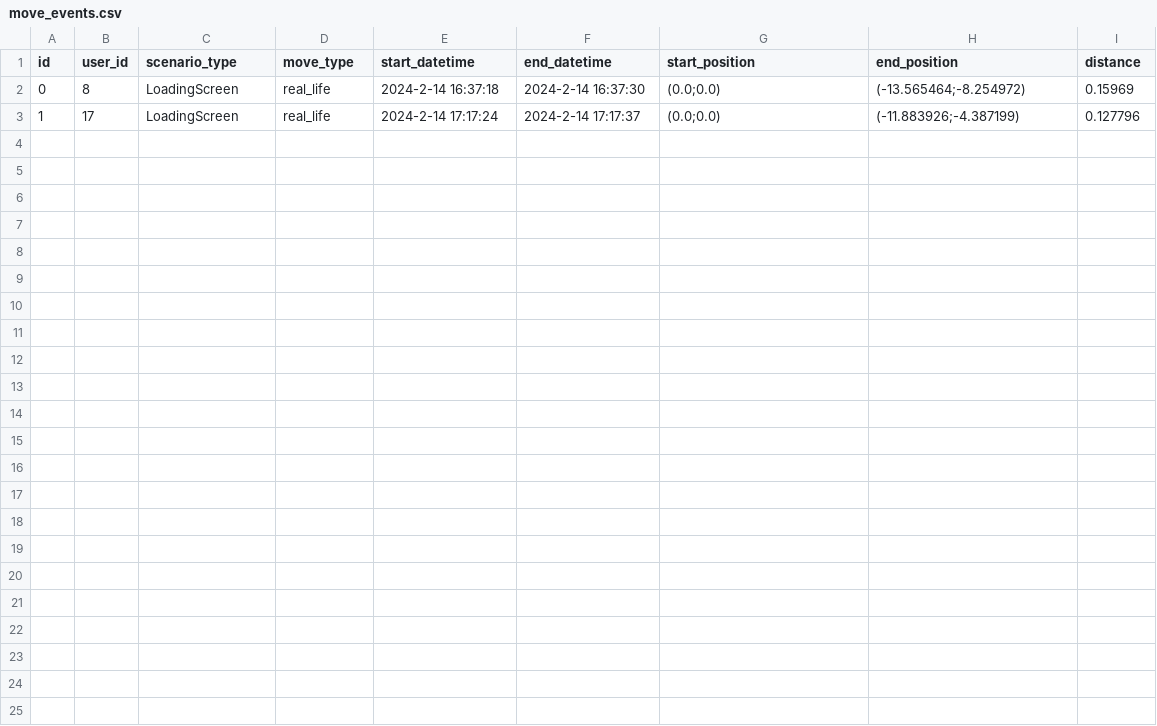
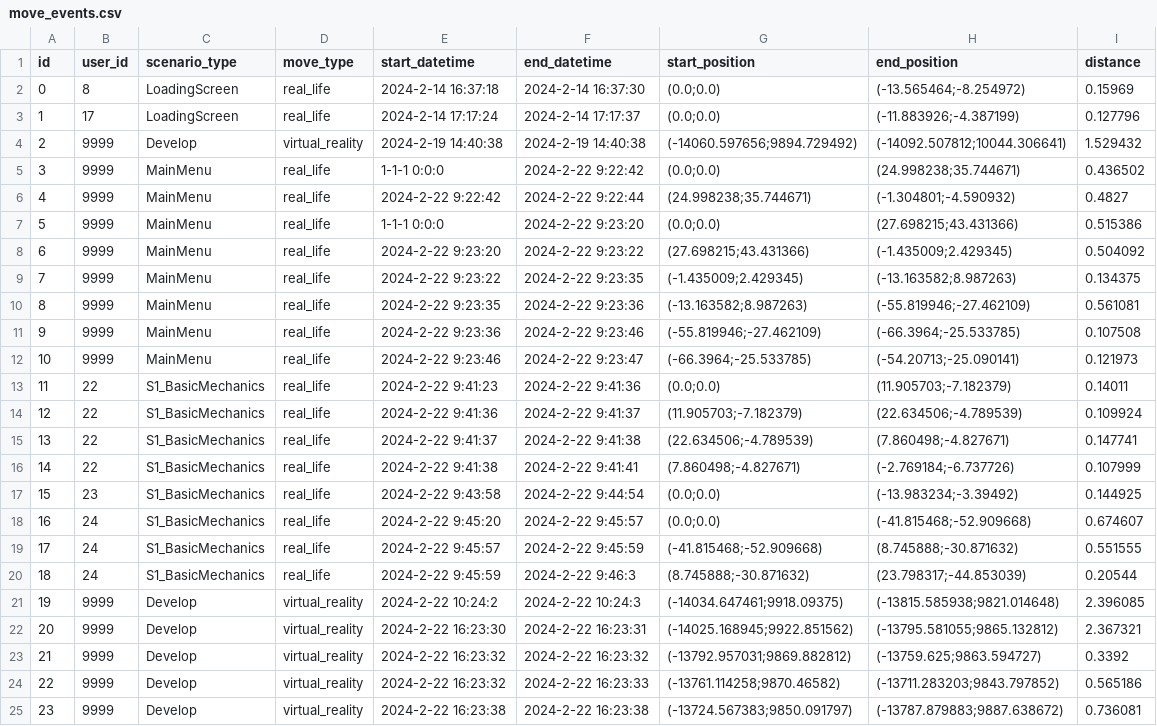
Before and after one commit to raul284/PHD-ADARVE, a CSV file: RadiationRoom/Unreal/Saved/database/move_events.csv, drawn as a sheet; the diff names each change by its address in the sheet, - before the commit and + after, or states it on an @@ line.

```diff
--- a/RadiationRoom/Unreal/Saved/database/move_events.csv
+++ b/RadiationRoom/Unreal/Saved/database/move_events.csv
+row 4: 2 | 9999 | Develop | virtual_reality | 2024-2-19 14:40:38 | 2024-2-19 14:40:38 | (-14060.597656;9894.729492) | (-14092.507812;10044.306641) | 1.529432
+row 5: 3 | 9999 | MainMenu | real_life | 1-1-1 0:0:0 | 2024-2-22 9:22:42 | (0.0;0.0) | (24.998238;35.744671) | 0.436502
+row 6: 4 | 9999 | MainMenu | real_life | 2024-2-22 9:22:42 | 2024-2-22 9:22:44 | (24.998238;35.744671) | (-1.304801;-4.590932) | 0.4827
+row 7: 5 | 9999 | MainMenu | real_life | 1-1-1 0:0:0 | 2024-2-22 9:23:20 | (0.0;0.0) | (27.698215;43.431366) | 0.515386
+row 8: 6 | 9999 | MainMenu | real_life | 2024-2-22 9:23:20 | 2024-2-22 9:23:22 | (27.698215;43.431366) | (-1.435009;2.429345) | 0.504092
+row 9: 7 | 9999 | MainMenu | real_life | 2024-2-22 9:23:22 | 2024-2-22 9:23:35 | (-1.435009;2.429345) | (-13.163582;8.987263) | 0.134375
+row 10: 8 | 9999 | MainMenu | real_life | 2024-2-22 9:23:35 | 2024-2-22 9:23:36 | (-13.163582;8.987263) | (-55.819946;-27.462109) | 0.561081
+row 11: 9 | 9999 | MainMenu | real_life | 2024-2-22 9:23:36 | 2024-2-22 9:23:46 | (-55.819946;-27.462109) | (-66.3964;-25.533785) | 0.107508
+row 12: 10 | 9999 | MainMenu | real_life | 2024-2-22 9:23:46 | 2024-2-22 9:23:47 | (-66.3964;-25.533785) | (-54.20713;-25.090141) | 0.121973
+row 13: 11 | 22 | S1_BasicMechanics | real_life | 2024-2-22 9:41:23 | 2024-2-22 9:41:36 | (0.0;0.0) | (11.905703;-7.182379) | 0.14011
+row 14: 12 | 22 | S1_BasicMechanics | real_life | 2024-2-22 9:41:36 | 2024-2-22 9:41:37 | (11.905703;-7.182379) | (22.634506;-4.789539) | 0.109924
+row 15: 13 | 22 | S1_BasicMechanics | real_life | 2024-2-22 9:41:37 | 2024-2-22 9:41:38 | (22.634506;-4.789539) | (7.860498;-4.827671) | 0.147741
+row 16: 14 | 22 | S1_BasicMechanics | real_life | 2024-2-22 9:41:38 | 2024-2-22 9:41:41 | (7.860498;-4.827671) | (-2.769184;-6.737726) | 0.107999
+row 17: 15 | 23 | S1_BasicMechanics | real_life | 2024-2-22 9:43:58 | 2024-2-22 9:44:54 | (0.0;0.0) | (-13.983234;-3.39492) | 0.144925
+row 18: 16 | 24 | S1_BasicMechanics | real_life | 2024-2-22 9:45:20 | 2024-2-22 9:45:57 | (0.0;0.0) | (-41.815468;-52.909668) | 0.674607
+row 19: 17 | 24 | S1_BasicMechanics | real_life | 2024-2-22 9:45:57 | 2024-2-22 9:45:59 | (-41.815468;-52.909668) | (8.745888;-30.871632) | 0.551555
+row 20: 18 | 24 | S1_BasicMechanics | real_life | 2024-2-22 9:45:59 | 2024-2-22 9:46:3 | (8.745888;-30.871632) | (23.798317;-44.853039) | 0.20544
+row 21: 19 | 9999 | Develop | virtual_reality | 2024-2-22 10:24:2 | 2024-2-22 10:24:3 | (-14034.647461;9918.09375) | (-13815.585938;9821.014648) | 2.396085
+row 22: 20 | 9999 | Develop | virtual_reality | 2024-2-22 16:23:30 | 2024-2-22 16:23:31 | (-14025.168945;9922.851562) | (-13795.581055;9865.132812) | 2.367321
+row 23: 21 | 9999 | Develop | virtual_reality | 2024-2-22 16:23:32 | 2024-2-22 16:23:32 | (-13792.957031;9869.882812) | (-13759.625;9863.594727) | 0.3392
+row 24: 22 | 9999 | Develop | virtual_reality | 2024-2-22 16:23:32 | 2024-2-22 16:23:33 | (-13761.114258;9870.46582) | (-13711.283203;9843.797852) | 0.565186
+row 25: 23 | 9999 | Develop | virtual_reality | 2024-2-22 16:23:38 | 2024-2-22 16:23:38 | (-13724.567383;9850.091797) | (-13787.879883;9887.638672) | 0.736081
```
Also changed, not shown: RadiationRoom/Unreal/Saved/database/gameplay_events.csv, RadiationRoom/Unreal/Saved/database/tips_events.csv, 25 other files.
